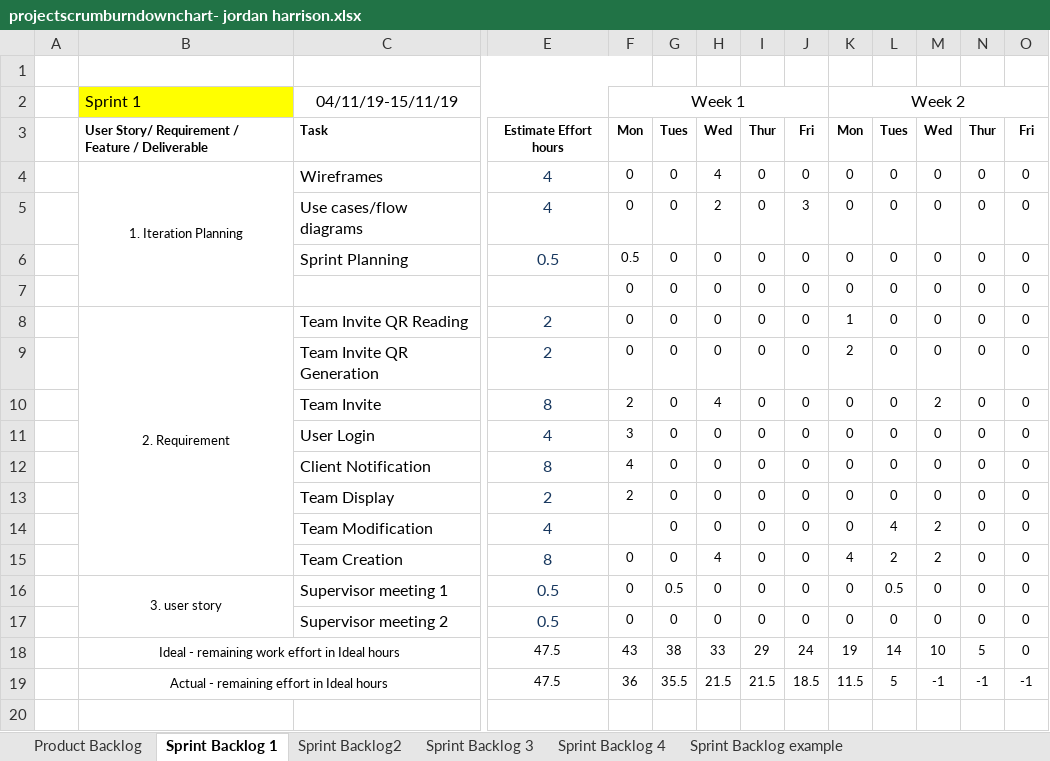
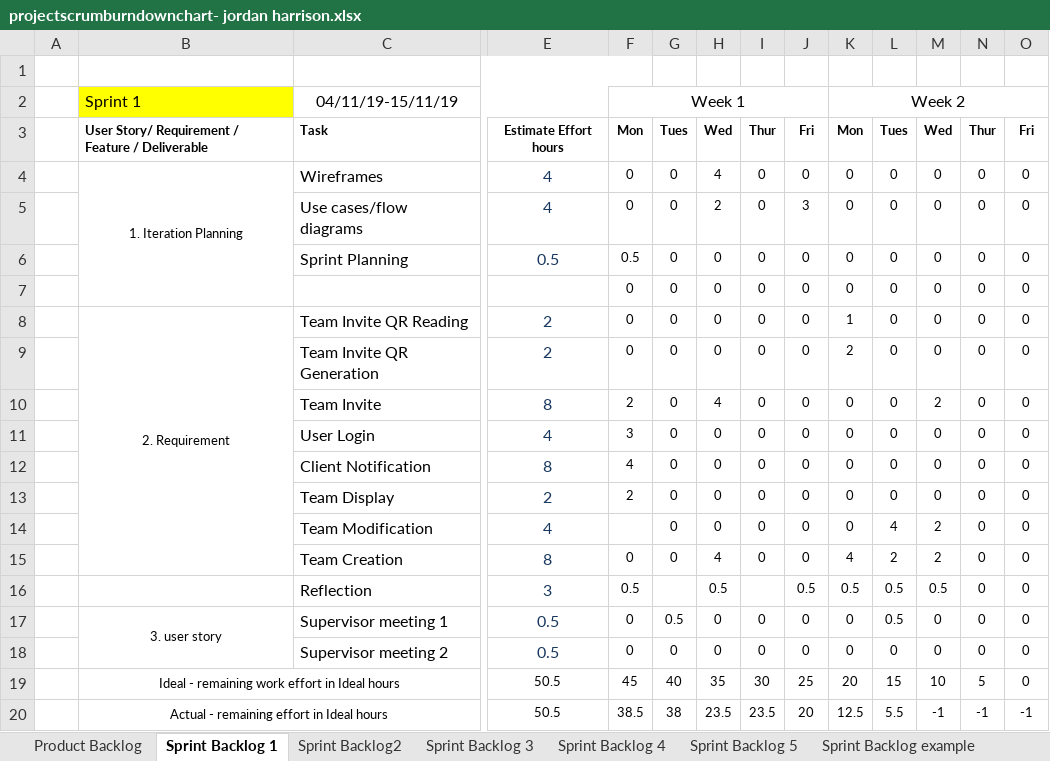
Before and after one commit to JayAitch/CI301, an Excel workbook: Planning Report/projectscrumburndownchart- jordan harrison.xlsx, sheet Sprint Backlog 1, drawn as a sheet; only a part is shown, gaps mark what is left out; values as stored, in another font and other column widths than the file's, no borders; charts and pictures not drawn; removed rows and columns are numbered as before the commit, all else as after; rows hold the shown columns only; the diff names each change by its address in the sheet, - before the commit and + after, or states it on an @@ line.

```diff
--- a/Planning Report/projectscrumburndownchart- jordan harrison.xlsx (sheet Sprint Backlog 1)
+++ b/Planning Report/projectscrumburndownchart- jordan harrison.xlsx (sheet Sprint Backlog 1)
+sheet tab: Sprint Backlog 5
+row 16:  |  | Reflection | 3 | 0.5 |  | 0.5 |  | 0.5 | 0.5 | 0.5 | 0.5 | 0 | 0
-row 18:  | Ideal - remaining work effort in Ideal hours |  | 47.5 | 43 | 38 | 33 | 29 | 24 | 19 | 14 | 10 | 5 | 0
-row 19:  | Actual - remaining effort in Ideal hours |  | 47.5 | 36 | 35.5 | 21.5 | 21.5 | 18.5 | 11.5 | 5 | -1 | -1 | -1
+row 19:  | Ideal - remaining work effort in Ideal hours |  | 50.5 | 45 | 40 | 35 | 30 | 25 | 20 | 15 | 10 | 5 | 0
+row 20:  | Actual - remaining effort in Ideal hours |  | 50.5 | 38.5 | 38 | 23.5 | 23.5 | 20 | 12.5 | 5.5 | -1 | -1 | -1
```
Also changed, not shown: sheet Sprint Backlog 4, sheet Sprint Backlog 3, sheet Sprint Backlog2, formulas that keep their value, charts or pictures, Planning Report/application sprint planner sprint1 23.12.19.xlsx, 9 other files.
